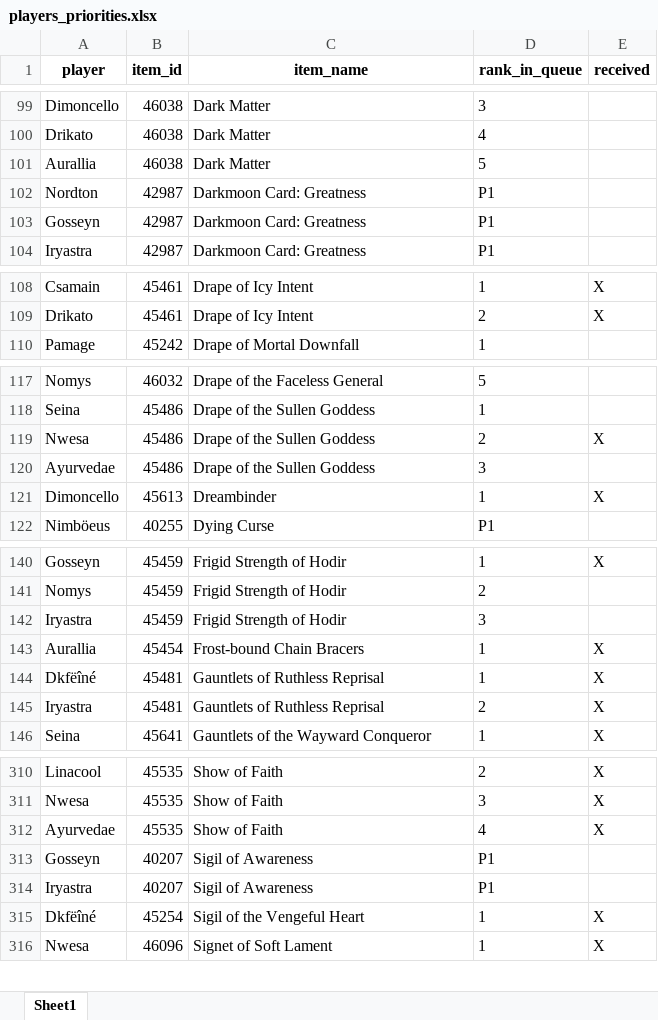
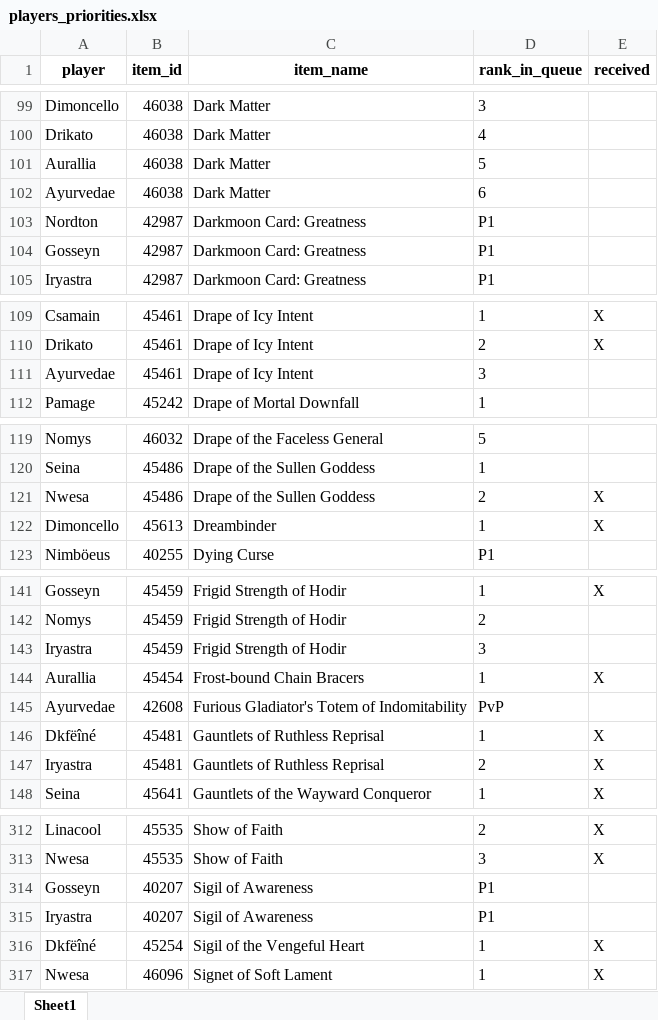
Before and after one commit to Sharptsa/Divide-BiS, an Excel workbook: data/players_priorities.xlsx, sheet Sheet1, drawn as a sheet; only a part is shown, gaps mark what is left out; values as stored, in another font and other column widths than the file's, no borders; removed rows and columns are numbered as before the commit, all else as after; the diff covers the shown part only; the diff names each change by its address in the sheet, - before the commit and + after, or states it on an @@ line.

```diff
--- a/data/players_priorities.xlsx (sheet Sheet1)
+++ b/data/players_priorities.xlsx (sheet Sheet1)
+row 102: Ayurvedae | 46038 | Dark Matter | 6
+row 111: Ayurvedae | 45461 | Drape of Icy Intent | 3
-row 120: Ayurvedae | 45486 | Drape of the Sullen Goddess | 3
+row 145: Ayurvedae | 42608 | Furious Gladiator's Totem of Indomitability | PvP
-row 312: Ayurvedae | 45535 | Show of Faith | 4 | X
```
Also changed, not shown: 10 added rows, 11 removed rows, 1 moved row and 5 edited cells elsewhere in this sheet, 3 other files.
